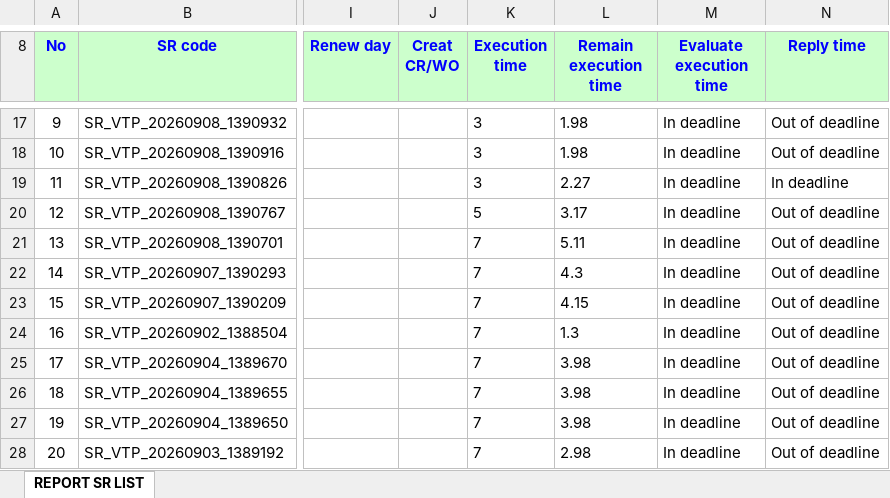
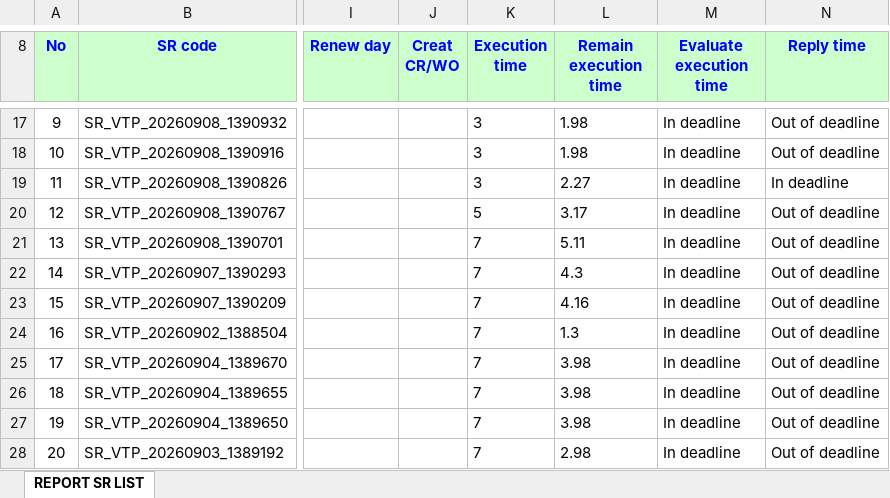
Before and after one commit to alvaromartinezg/sr_dashboard, an Excel workbook: SR_REPORT.xlsx, sheet REPORT SR LIST, drawn as a sheet; only a part is shown, gaps mark what is left out; values as stored, in another font and other column widths than the file's, no borders; the diff names each change by its address in the sheet, - before the commit and + after, or states it on an @@ line.

Commit message:
update SR report

```diff
--- a/SR_REPORT.xlsx (sheet REPORT SR LIST)
+++ b/SR_REPORT.xlsx (sheet REPORT SR LIST)
-L23 (Remain execution time): 4.15
+L23 (Remain execution time): 4.16
```
